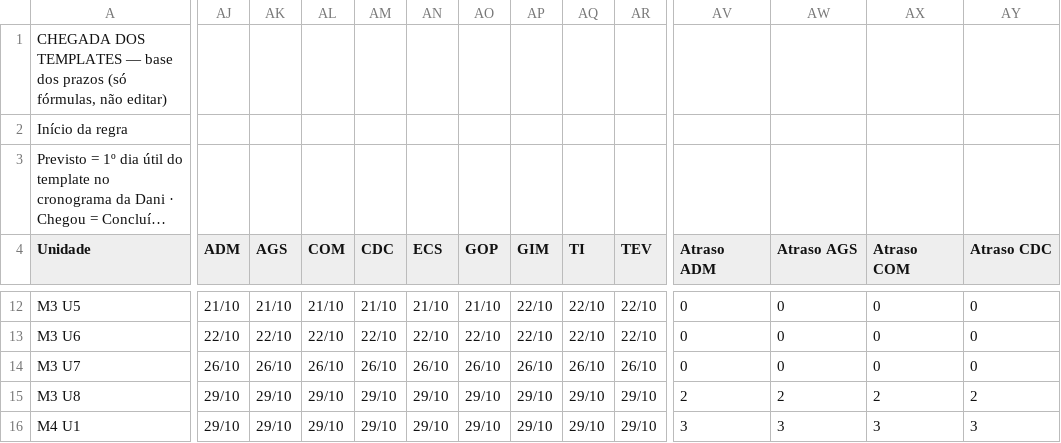
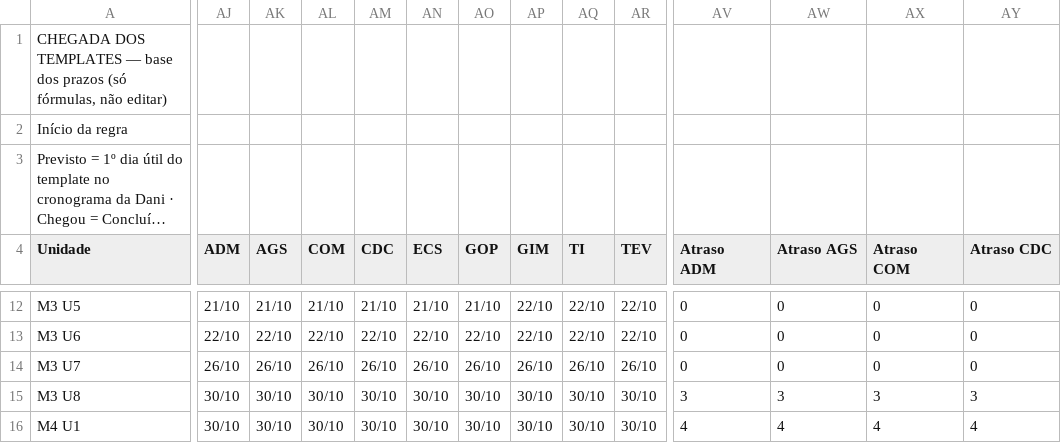
Before and after one commit to Moodle-IFTP-AL/Painel-de-Construcao, a CSV file: chegadas.csv, drawn as a sheet; only a part is shown, gaps mark what is left out; long unchanged cells end in …; the diff covers the shown part only; the diff names each change by its address in the sheet, - before the commit and + after, or states it on an @@ line.

Commit message:
esteira: dados de 30/10/2026 00:46

```diff
--- a/chegadas.csv
+++ b/chegadas.csv
-AJ15:AJ16 (ADM): 29/10
+AJ15:AJ16 (ADM): 30/10
-AK15:AK16 (AGS): 29/10
+AK15:AK16 (AGS): 30/10
-AL15:AL16 (COM): 29/10
+AL15:AL16 (COM): 30/10
-AM15:AM16 (CDC): 29/10
+AM15:AM16 (CDC): 30/10
-AN15:AN16 (ECS): 29/10
+AN15:AN16 (ECS): 30/10
-AO15:AO16 (GOP): 29/10
+AO15:AO16 (GOP): 30/10
-AP15:AP16 (GIM): 29/10
+AP15:AP16 (GIM): 30/10
-AQ15:AQ16 (TI): 29/10
+AQ15:AQ16 (TI): 30/10
-AR15:AR16 (TEV): 29/10
+AR15:AR16 (TEV): 30/10
-AV15 (Atraso ADM): 2
+AV15 (Atraso ADM): 3
-AW15 (Atraso AGS): 2
+AW15 (Atraso AGS): 3
-AX15 (Atraso COM): 2
+AX15 (Atraso COM): 3
-AY15 (Atraso CDC): 2
+AY15 (Atraso CDC): 3
-AV16 (Atraso ADM): 3
+AV16 (Atraso ADM): 4
-AW16 (Atraso AGS): 3
+AW16 (Atraso AGS): 4
-AX16 (Atraso COM): 3
+AX16 (Atraso COM): 4
-AY16 (Atraso CDC): 3
+AY16 (Atraso CDC): 4
```
Also changed, not shown: 107 edited cells elsewhere in this file.
